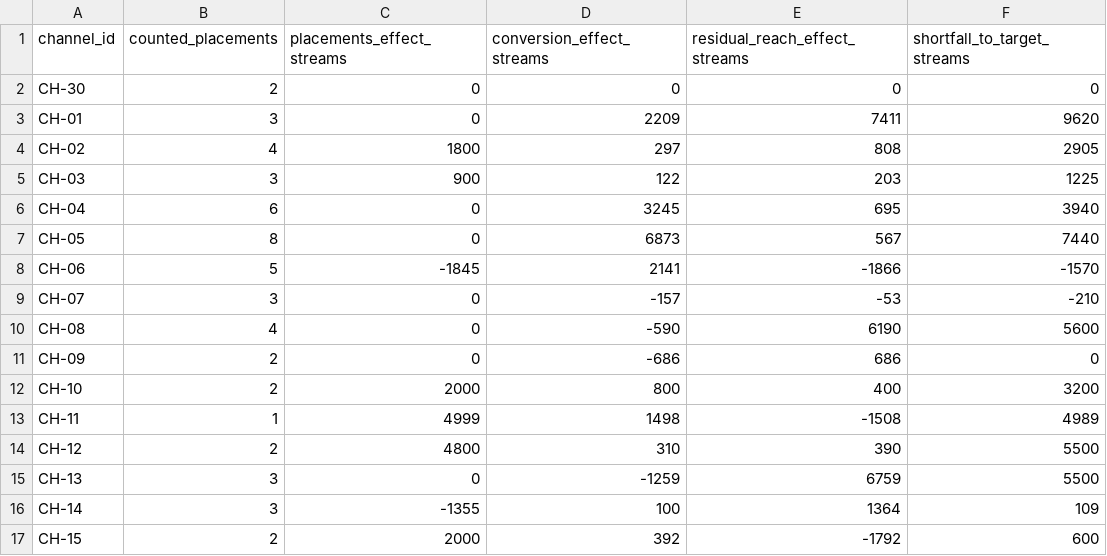
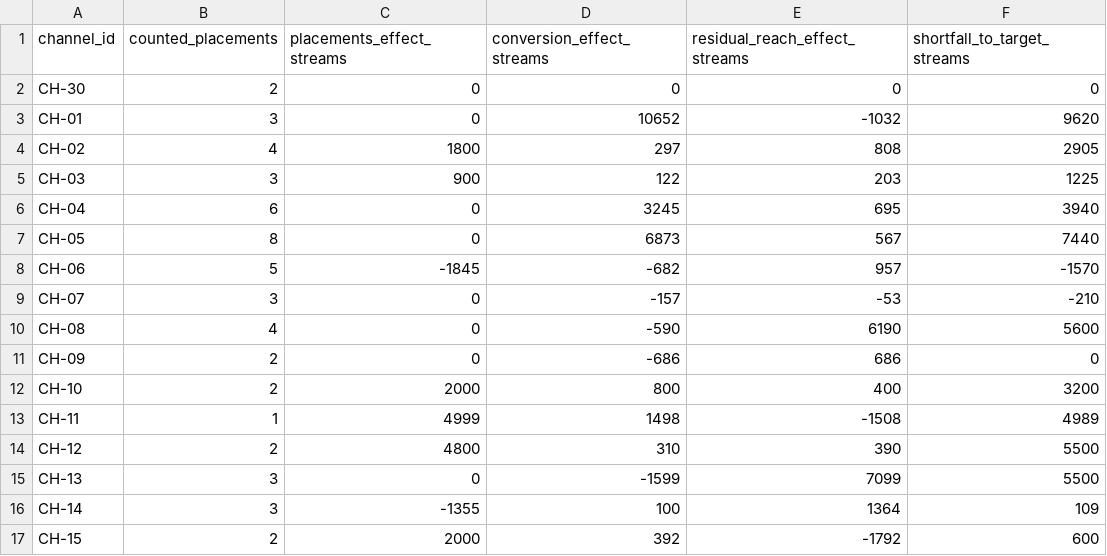
Before and after one commit to muhammady7-netizen/-haseeb-harbor-pipeline, a CSV file: task-sources/bus-b50-v29/solution/files/shortfall_attribution.csv, drawn as a sheet; only a part is shown.

```diff
--- a/task-sources/bus-b50-v29/solution/files/shortfall_attribution.csv
+++ b/task-sources/bus-b50-v29/solution/files/shortfall_attribution.csv
@@ -2,3 +2,3 @@ channel_id,counted_placements,placements_effect_streams,conversion_effect_stream
 CH-30,2,0,0,0,0
-CH-01,3,0,2209,7411,9620
+CH-01,3,0,10652,-1032,9620
 CH-02,4,1800,297,808,2905
@@ -7,3 +7,3 @@ CH-04,6,0,3245,695,3940
 CH-05,8,0,6873,567,7440
-CH-06,5,-1845,2141,-1866,-1570
+CH-06,5,-1845,-682,957,-1570
 CH-07,3,0,-157,-53,-210
@@ -14,3 +14,3 @@ CH-11,1,4999,1498,-1508,4989
 CH-12,2,4800,310,390,5500
-CH-13,3,0,-1259,6759,5500
+CH-13,3,0,-1599,7099,5500
 CH-14,3,-1355,100,1364,109
```
Also changed, not shown: 7 other files.
